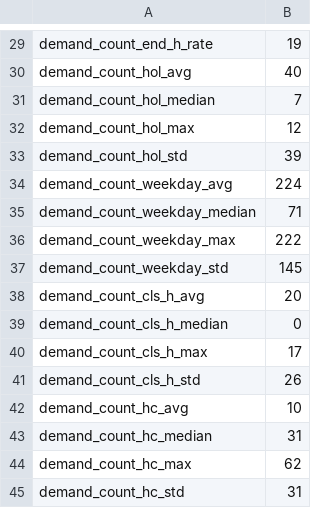
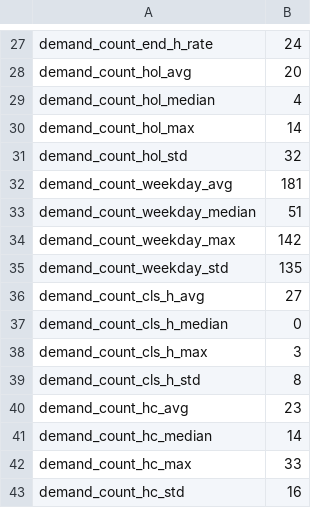
Before and after one commit to dereksjtu/UAI-Cup, a CSV file: code/param_online.csv, drawn as a sheet; only a part is shown, gaps mark what is left out; addresses are those after the commit; the diff covers the shown part only; the diff names each change by its address in the sheet, - before the commit and + after, or states it on an @@ line.

```diff
--- a/code/param_online.csv
+++ b/code/param_online.csv
-B27: 19
+B27: 24
-B28: 40
+B28: 20
-B29: 7
+B29: 4
-B30: 12
+B30: 14
-B31: 39
+B31: 32
-B32: 224
+B32: 181
-B33: 71
+B33: 51
-B34: 222
+B34: 142
-B35: 145
+B35: 135
-B36: 20
+B36: 27
-B38: 17
+B38: 3
-B39: 26
+B39: 8
-B40: 10
+B40: 23
-B41: 31
+B41: 14
-B42: 62
+B42: 33
-B43: 31
+B43: 16
```
Also changed, not shown: 2 removed rows and 20 edited cells elsewhere in this file, code/result.csv, 2 other files.
